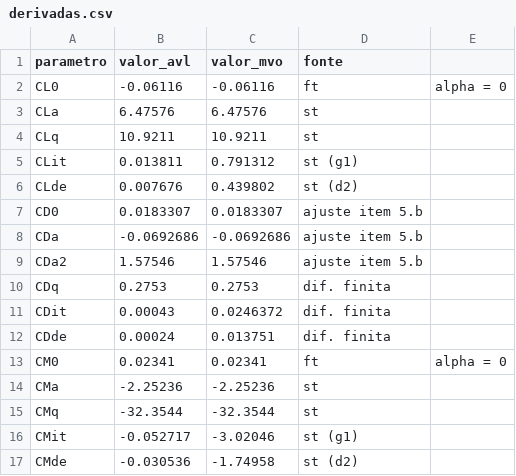
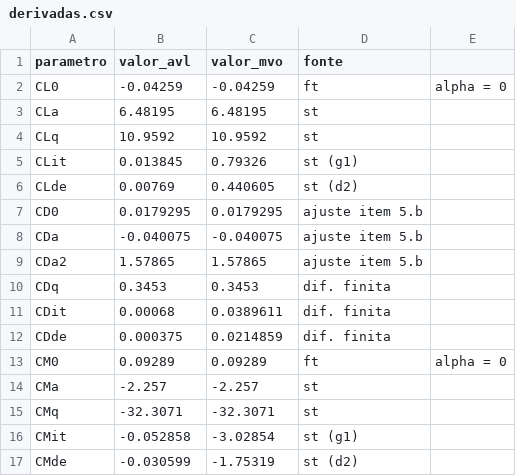
Before and after one commit to fabiourio/prj23_ararinha, a CSV file: relatorio_lab04/tables/derivadas.csv, drawn as a sheet; only a part is shown; the diff covers the shown part only.

```diff
--- a/relatorio_lab04/tables/derivadas.csv
+++ b/relatorio_lab04/tables/derivadas.csv
@@ -1,17 +1,17 @@
 parametro,valor_avl,valor_mvo,fonte
-CL0,-0.06116,-0.06116,ft, alpha = 0
-CLa,6.47576,6.47576,st
-CLq,10.9211,10.9211,st
-CLit,0.013811,0.791312,st (g1)
-CLde,0.007676,0.439802,st (d2)
-CD0,0.0183307,0.0183307,ajuste item 5.b
-CDa,-0.0692686,-0.0692686,ajuste item 5.b
-CDa2,1.57546,1.57546,ajuste item 5.b
-CDq,0.2753,0.2753,dif. finita
-CDit,0.00043,0.0246372,dif. finita
-CDde,0.00024,0.013751,dif. finita
-CM0,0.02341,0.02341,ft, alpha = 0
-CMa,-2.25236,-2.25236,st
-CMq,-32.3544,-32.3544,st
-CMit,-0.052717,-3.02046,st (g1)
-CMde,-0.030536,-1.74958,st (d2)
+CL0,-0.04259,-0.04259,ft, alpha = 0
+CLa,6.48195,6.48195,st
+CLq,10.9592,10.9592,st
+CLit,0.013845,0.79326,st (g1)
+CLde,0.00769,0.440605,st (d2)
+CD0,0.0179295,0.0179295,ajuste item 5.b
+CDa,-0.040075,-0.040075,ajuste item 5.b
+CDa2,1.57865,1.57865,ajuste item 5.b
+CDq,0.3453,0.3453,dif. finita
+CDit,0.00068,0.0389611,dif. finita
+CDde,0.000375,0.0214859,dif. finita
+CM0,0.09289,0.09289,ft, alpha = 0
+CMa,-2.257,-2.257,st
+CMq,-32.3071,-32.3071,st
+CMit,-0.052858,-3.02854,st (g1)
+CMde,-0.030599,-1.75319,st (d2)
```
Also changed, not shown: 28 edited cells elsewhere in this file, relatorio_lab04/tables/convergencia_malha.csv, relatorio_lab04/tables/polar_aft_livre.csv, 49 other files.
